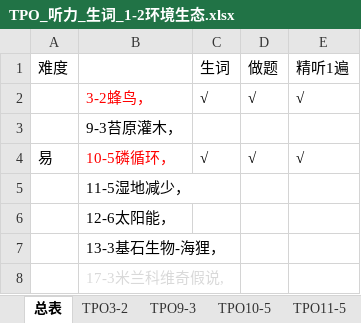
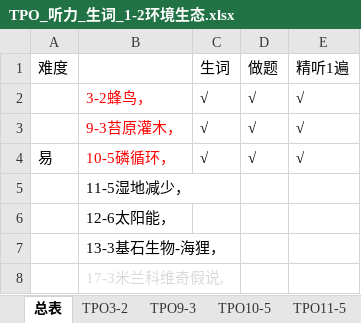
Before and after one commit to HiJody/TOFEL_STUDY, an Excel workbook: TPO_听力_生词_1-2环境生态.xlsx, sheet 总表, drawn as a sheet; values as stored, in another font and other column widths than the file's, no borders; the diff names each change by its address in the sheet, - before the commit and + after, or states it on an @@ line.

```diff
--- a/TPO_听力_生词_1-2环境生态.xlsx (sheet 总表)
+++ b/TPO_听力_生词_1-2环境生态.xlsx (sheet 总表)
-B3 text colour: black
+B3 text colour: #FF0000
-C3 (生词): (empty)
+C3 (生词): √
-D3 (做题): (empty)
+D3 (做题): √
-E3 (精听1遍): (empty)
+E3 (精听1遍): √
```
Also changed, not shown: sheet TPO9-3.
